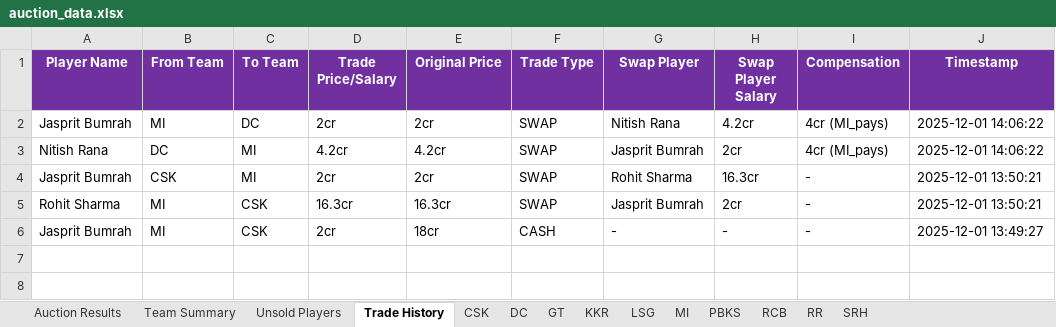
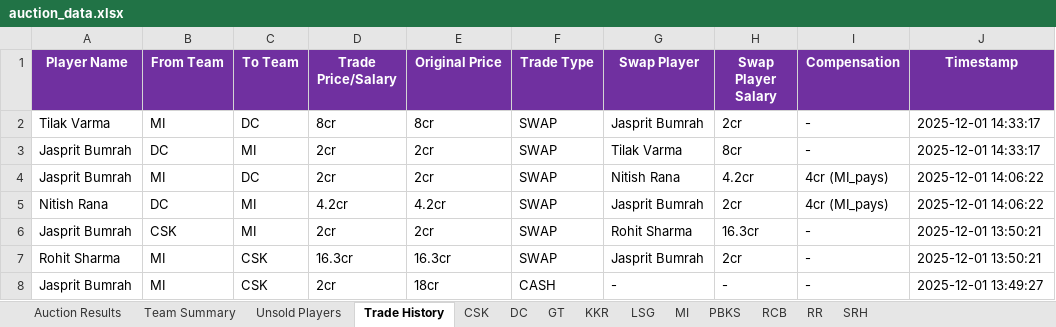
Before and after one commit to SubratDash67/iplauctionbot, an Excel workbook: auction_data.xlsx, sheet Trade History, drawn as a sheet; values as stored, in another font and other column widths than the file's, no borders; the diff names each change by its address in the sheet, - before the commit and + after, or states it on an @@ line.

```diff
--- a/auction_data.xlsx (sheet Trade History)
+++ b/auction_data.xlsx (sheet Trade History)
+row 2: Tilak Varma | MI | DC | 8cr | 8cr | SWAP | Jasprit Bumrah | 2cr | - | 2025-12-01 14:33:17
+row 3: Jasprit Bumrah | DC | MI | 2cr | 2cr | SWAP | Tilak Varma | 8cr | - | 2025-12-01 14:33:17
```
Also changed, not shown: sheet MI, sheet DC, sheet Team Summary, 1 other file.
